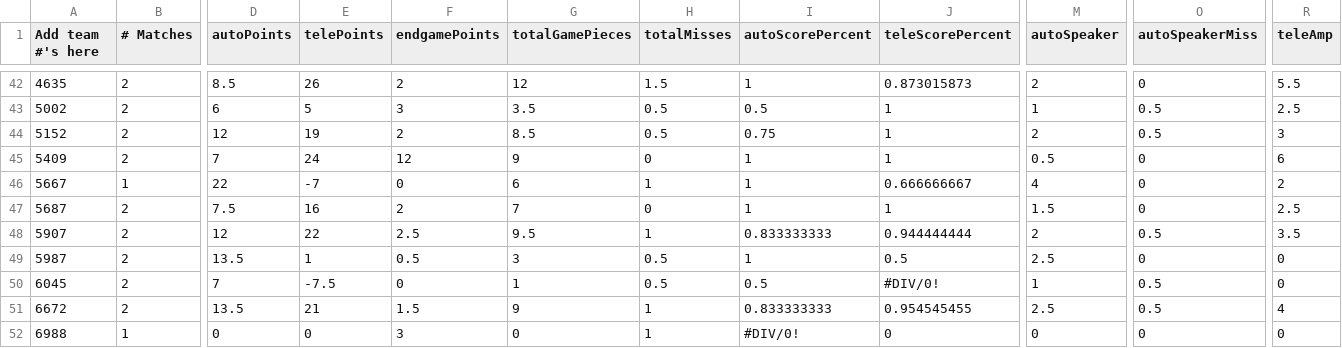
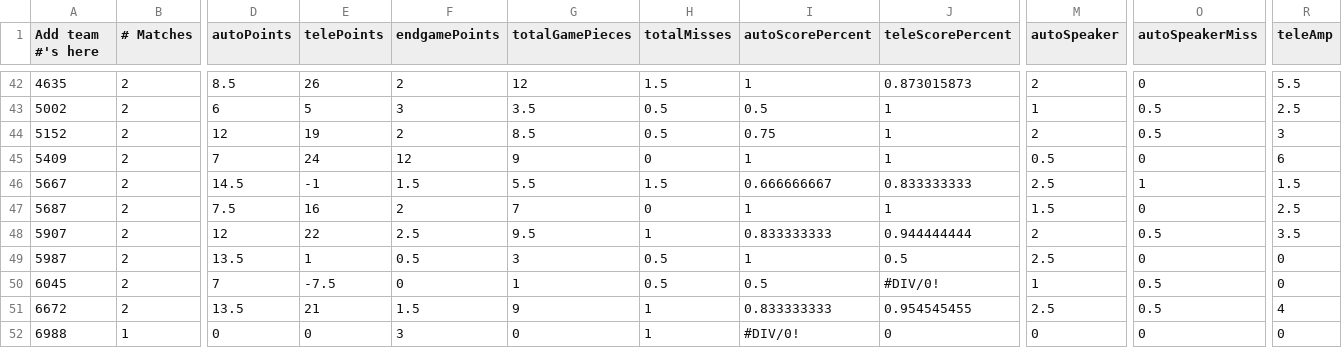
Before and after one commit to btmartin/btmartin.github.io, a CSV file: Scouting/ConsolidatedData.csv, drawn as a sheet; only a part is shown, gaps mark what is left out; the diff covers the shown part only; the diff names each change by its address in the sheet, - before the commit and + after, or states it on an @@ line.

```diff
--- a/Scouting/ConsolidatedData.csv
+++ b/Scouting/ConsolidatedData.csv
-B46 (# Matches): 1
+B46 (# Matches): 2
-D46 (autoPoints): 22
+D46 (autoPoints): 14.5
-E46 (telePoints): -7
+E46 (telePoints): -1
-F46 (endgamePoints): 0
+F46 (endgamePoints): 1.5
-G46 (totalGamePieces): 6
+G46 (totalGamePieces): 5.5
-H46 (totalMisses): 1
+H46 (totalMisses): 1.5
-I46 (autoScorePercent): 1
+I46 (autoScorePercent): 0.666666667
-J46 (teleScorePercent): 0.666666667
+J46 (teleScorePercent): 0.833333333
-M46 (autoSpeaker): 4
+M46 (autoSpeaker): 2.5
-O46 (autoSpeakerMiss): 0
+O46 (autoSpeakerMiss): 1
-R46 (teleAmp): 2
+R46 (teleAmp): 1.5
```
Also changed, not shown: 5 edited cells elsewhere in this file, Scouting/ScoutingData.csv.
